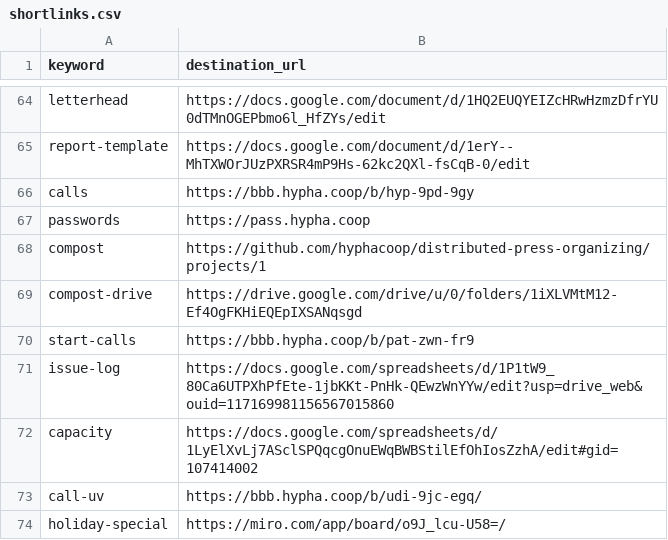
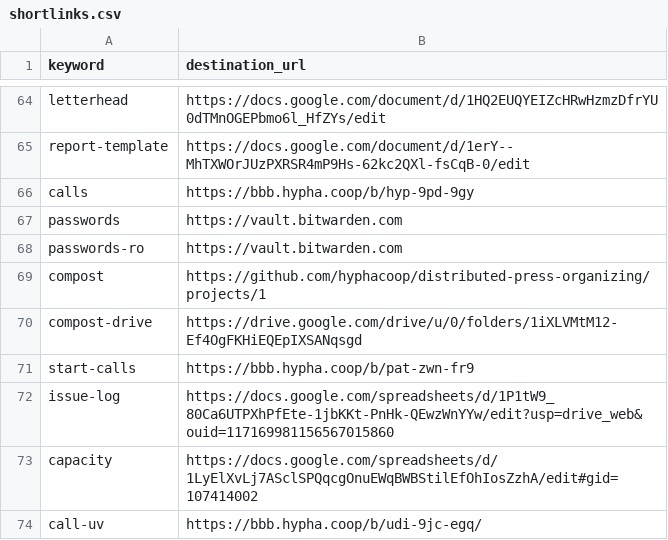
Before and after one commit to hyphacoop/configurations, a CSV file: hyphacoop/shortlinks/shortlinks.csv, drawn as a sheet; only a part is shown, gaps mark what is left out; the shorter side is filled out with more unchanged rows.

Commit message:
Update shortlinks.csv
Changed to bitwarden

```diff
--- a/hyphacoop/shortlinks/shortlinks.csv
+++ b/hyphacoop/shortlinks/shortlinks.csv
@@ -66,3 +66,4 @@ report-template,https://docs.google.com/document/d/1erY--MhTXWOrJUzPXRSR4mP9Hs-6
 calls,https://bbb.hypha.coop/b/hyp-9pd-9gy
-passwords,https://pass.hypha.coop
+passwords,https://vault.bitwarden.com
+passwords-ro,https://vault.bitwarden.com
 compost,https://github.com/hyphacoop/distributed-press-organizing/projects/1
```
